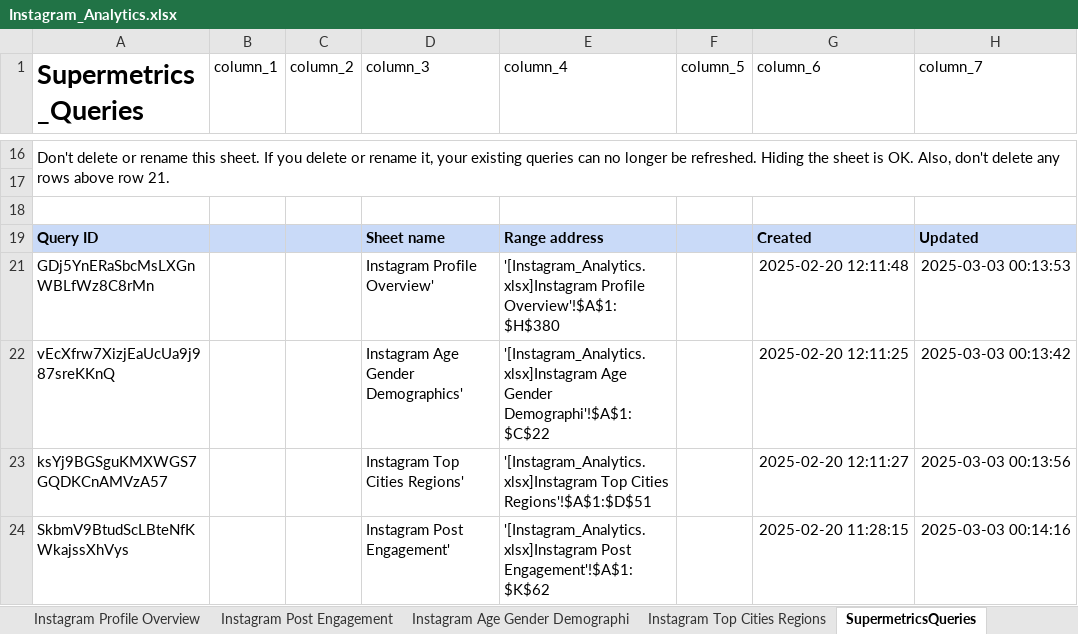
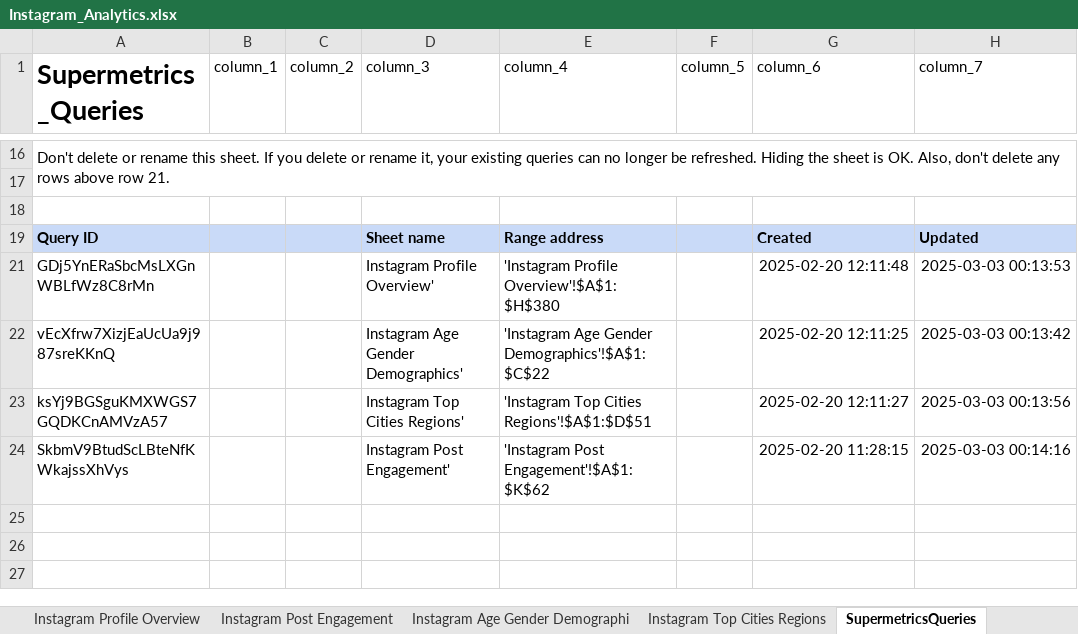
Before and after one commit to YuvashriR/Social_Media_Analysis, an Excel workbook: Instagram_Analytics.xlsx, sheet SupermetricsQueries, drawn as a sheet; only a part is shown, gaps mark what is left out; values as stored, in another font and other column widths than the file's, no borders; charts and pictures not drawn; the diff names each change by its address in the sheet, - before the commit and + after, or states it on an @@ line.

```diff
--- a/Instagram_Analytics.xlsx (sheet SupermetricsQueries)
+++ b/Instagram_Analytics.xlsx (sheet SupermetricsQueries)
-E21 (column_4): '[Instagram_Analytics.xlsx]Instagram Profile Overview'!$A$1:$H$380
+E21 (column_4): 'Instagram Profile Overview'!$A$1:$H$380
-E22 (column_4): '[Instagram_Analytics.xlsx]Instagram Age Gender Demographi'!$A$1:$C$22
+E22 (column_4): 'Instagram Age Gender Demographics'!$A$1:$C$22
-E23 (column_4): '[Instagram_Analytics.xlsx]Instagram Top Cities…
+E23 (column_4): 'Instagram Top Cities…
-E24 (column_4): '[Instagram_Analytics.xlsx]Instagram Post Engagement'!$A$1:$K$62
+E24 (column_4): 'Instagram Post Engagement'!$A$1:$K$62
```
Also changed, not shown: sheet Instagram Profile Overview, sheet Instagram Post Engagement, charts or pictures, 1 other file.
